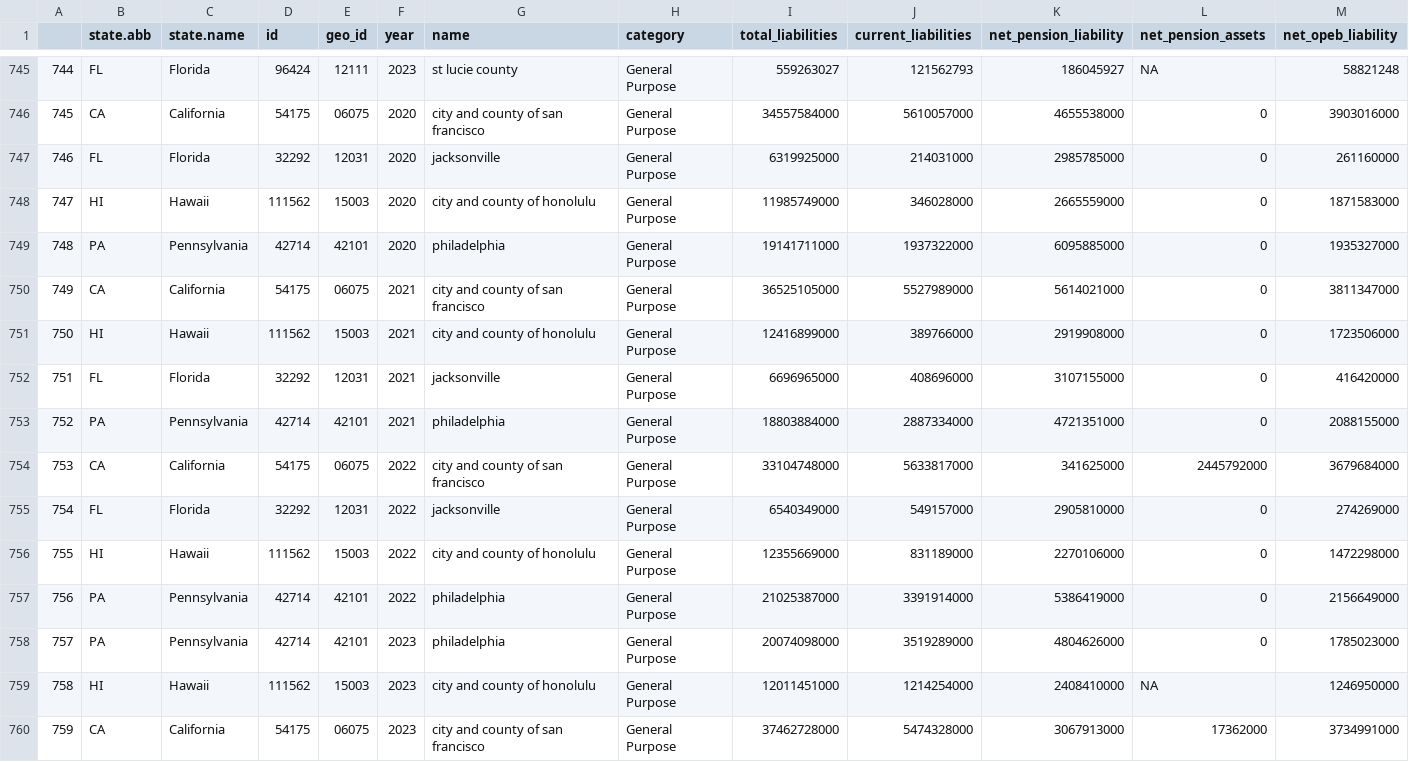
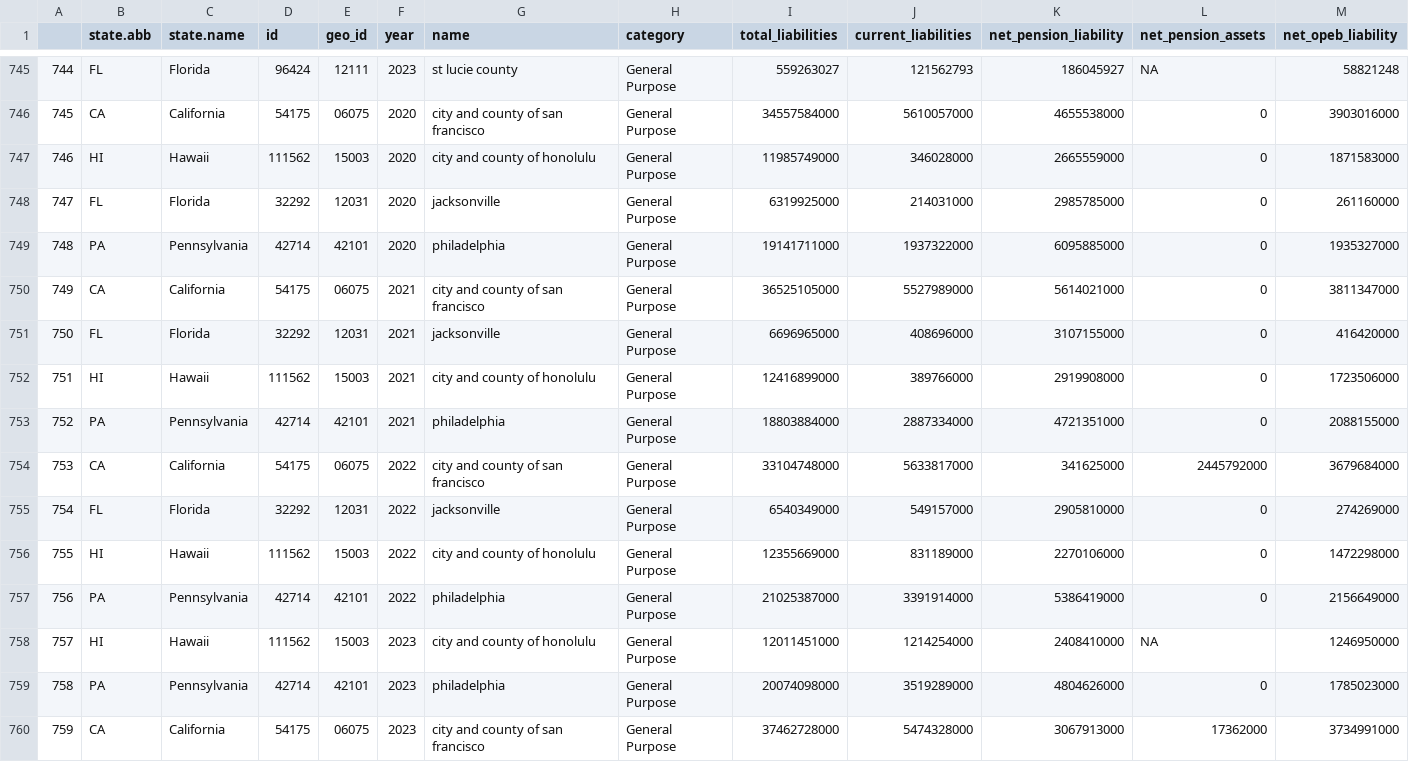
Before and after one commit to thuy2020/acfrs_data, a CSV file: output/top200_counties.csv, drawn as a sheet; only a part is shown, gaps mark what is left out; removed rows and columns are numbered as before the commit, all else as after; rows hold the shown columns only; the diff names each change by its address in the sheet, - before the commit and + after, or states it on an @@ line.

```diff
--- a/output/top200_counties.csv
+++ b/output/top200_counties.csv
-row 747: 746 | FL | Florida | 32292 | 12031 | 2020 | jacksonville | General Purpose | 6319925000 | 214031000 | 2985785000 | 0 | 261160000
-A747: 747
+A747: 746
+row 748: 747 | FL | Florida | 32292 | 12031 | 2020 | jacksonville | General Purpose | 6319925000 | 214031000 | 2985785000 | 0 | 261160000
-row 751: 750 | HI | Hawaii | 111562 | 15003 | 2021 | city and county of honolulu | General Purpose | 12416899000 | 389766000 | 2919908000 | 0 | 1723506000
-A751: 751
+A751: 750
+row 752: 751 | HI | Hawaii | 111562 | 15003 | 2021 | city and county of honolulu | General Purpose | 12416899000 | 389766000 | 2919908000 | 0 | 1723506000
-row 758: 757 | PA | Pennsylvania | 42714 | 42101 | 2023 | philadelphia | General Purpose | 20074098000 | 3519289000 | 4804626000 | 0 | 1785023000
-A758: 758
+A758: 757
+row 759: 758 | PA | Pennsylvania | 42714 | 42101 | 2023 | philadelphia | General Purpose | 20074098000 | 3519289000 | 4804626000 | 0 | 1785023000
```
Also changed, not shown: output/all_states_4years_2020_2023.csv, output/top100_counties.csv, 42 other files.
